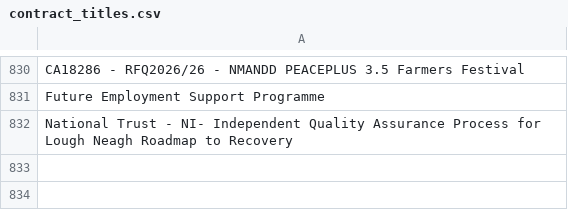
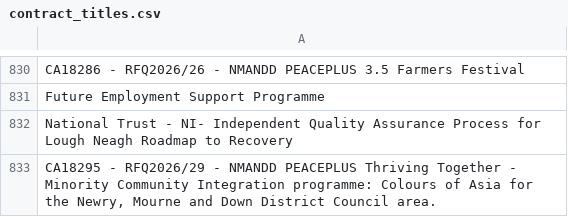
Before and after one commit to LSE-consulting/Notion, a CSV file: Sources/UK Contracts/contract_titles.csv, drawn as a sheet; only a part is shown, gaps mark what is left out; the diff names each change by its address in the sheet, - before the commit and + after, or states it on an @@ line.

```diff
--- a/Sources/UK Contracts/contract_titles.csv
+++ b/Sources/UK Contracts/contract_titles.csv
+row 833: CA18295 - RFQ2026/29 - NMANDD PEACEPLUS Thriving Together - Minority Community Integration programme: Colours of Asia for the Newry, Mourne and Down District Council area.
```
Also changed, not shown: Sources/EU Commission/eu_commission_contract_titles.csv, Sources/EU Contracts/EU_contract_titles.csv, 11 other files.
